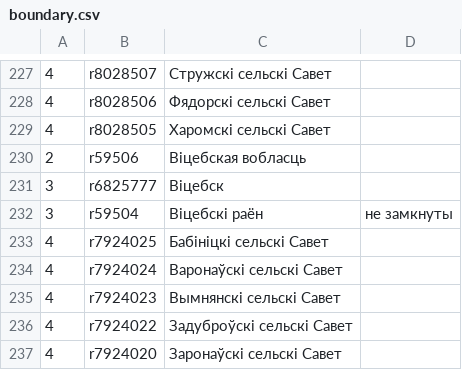
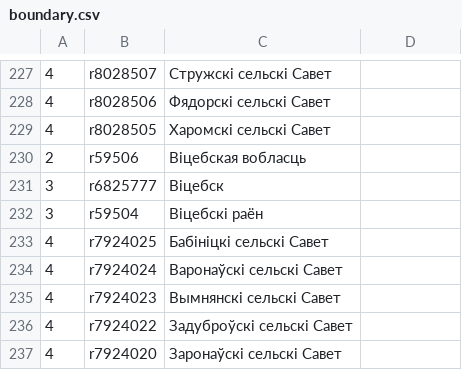
Before and after one commit to lidacity/osm-validator, a CSV file: docs/boundary.csv, drawn as a sheet; only a part is shown, gaps mark what is left out.

```diff
--- a/docs/boundary.csv
+++ b/docs/boundary.csv
@@ -231,3 +231,3 @@
 3;r6825777;Віцебск;
-3;r59504;Віцебскі раён;не замкнуты
+3;r59504;Віцебскі раён;
 4;r7924025;Бабініцкі сельскі Савет;
```
Also changed, not shown: docs/missing.csv, docs/network.csv, 10 other files.
